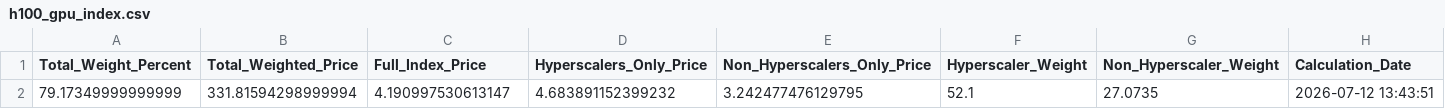
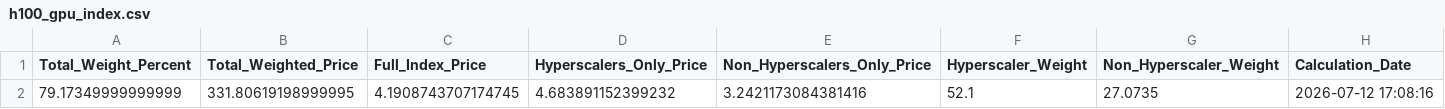
Before and after one commit to 0x0shephard/bot, a CSV file: h100_gpu_index.csv, drawn as a sheet.

```diff
--- a/h100_gpu_index.csv
+++ b/h100_gpu_index.csv
@@ -1,2 +1,2 @@
 Total_Weight_Percent,Total_Weighted_Price,Full_Index_Price,Hyperscalers_Only_Price,Non_Hyperscalers_Only_Price,Hyperscaler_Weight,Non_Hyperscaler_Weight,Calculation_Date
-79.17349999999999,331.81594298999994,4.190997530613147,4.683891152399232,3.242477476129795,52.1,27.0735,2026-07-12 13:43:51
+79.17349999999999,331.80619198999995,4.1908743707174745,4.683891152399232,3.2421173084381416,52.1,27.0735,2026-07-12 17:08:16
```
Also changed, not shown: gpu_index_history.csv, gpu_prices_normalized.csv, 14 other files.
